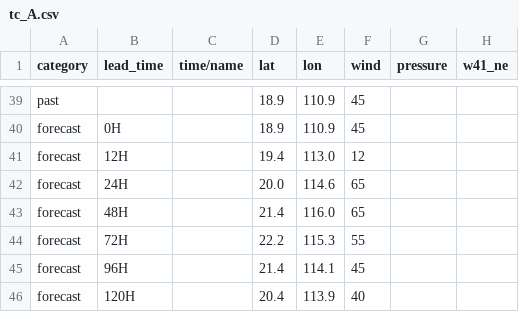
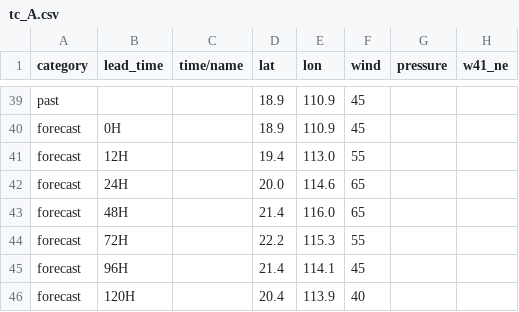
Before and after one commit to macaosso/MSSOweb, a CSV file: tc_A.csv, drawn as a sheet; only a part is shown, gaps mark what is left out; the diff names each change by its address in the sheet, - before the commit and + after, or states it on an @@ line.

Commit message:
Update tc_A.csv

```diff
--- a/tc_A.csv
+++ b/tc_A.csv
-F41 (wind): 12
+F41 (wind): 55
```
